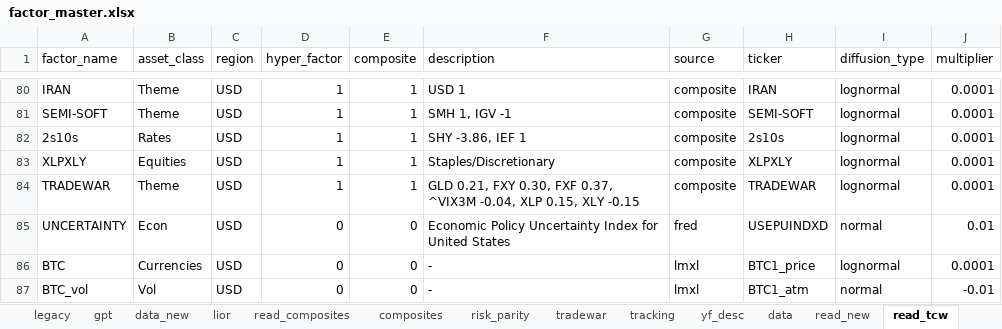
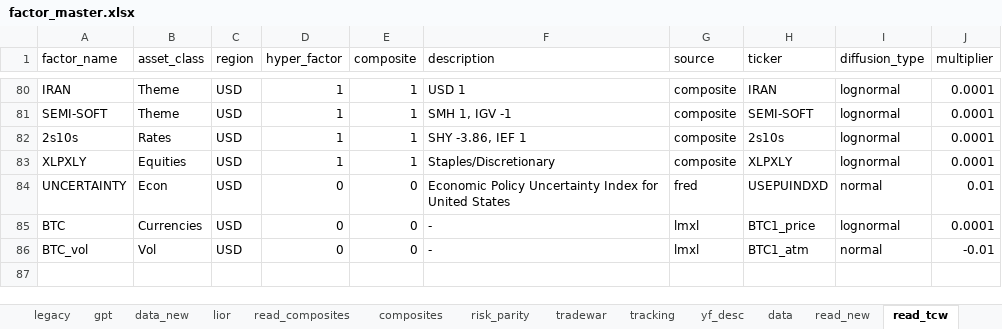
Before and after one commit to bkraines/risk, an Excel workbook: factor_master.xlsx, sheet read_tcw, drawn as a sheet; only a part is shown, gaps mark what is left out; values as stored, in another font and other column widths than the file's, no borders; the diff names each change by its address in the sheet, - before the commit and + after, or states it on an @@ line.

```diff
--- a/factor_master.xlsx (sheet read_tcw)
+++ b/factor_master.xlsx (sheet read_tcw)
-row 84: TRADEWAR | Theme | USD | 1 | 1 | GLD 0.21, FXY 0.30, FXF 0.37, ^VIX3M -0.04, XLP 0.15, XLY -0.15 | composite | TRADEWAR | lognormal | 0.0001
```
Also changed, not shown: sheet data, sheet read.
